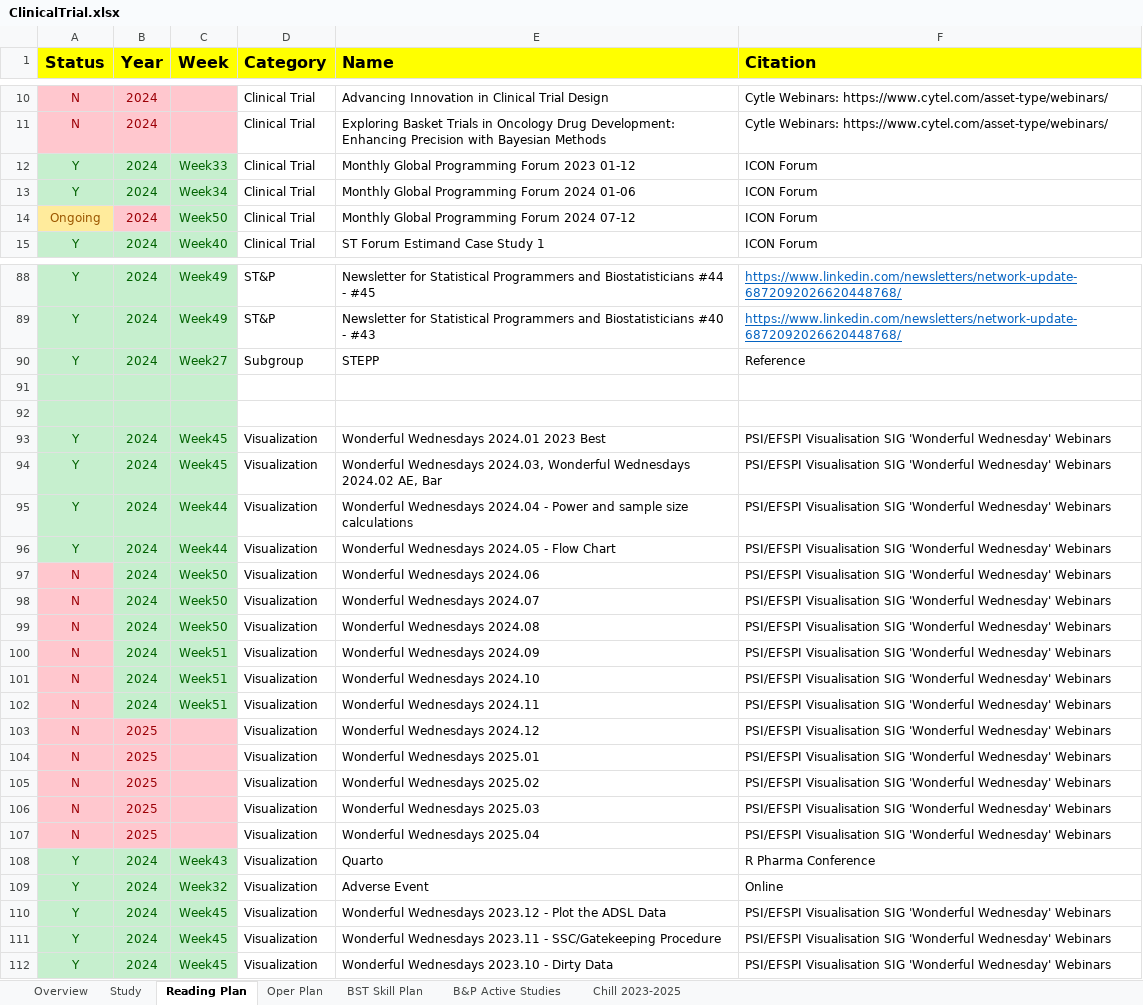
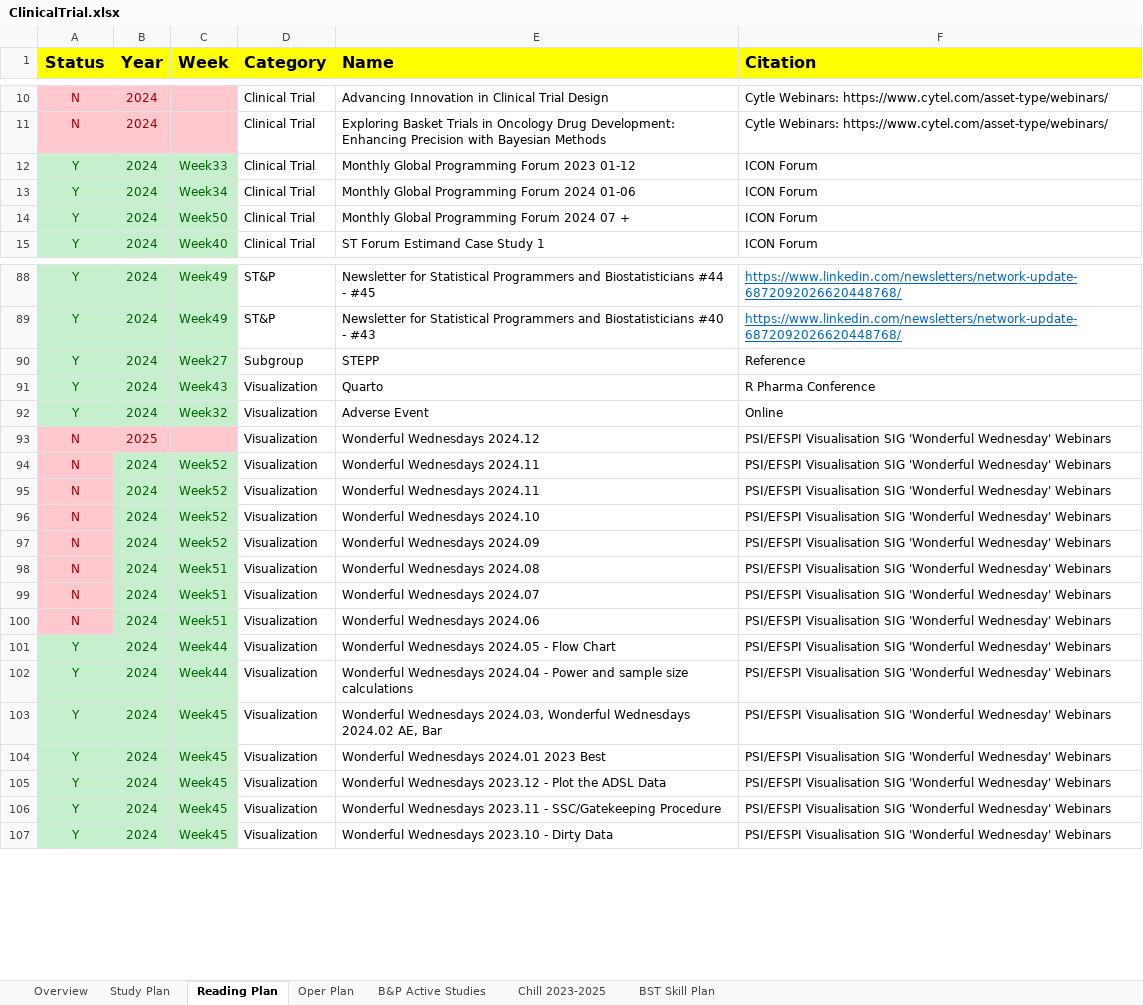
Before and after one commit to Zehuibai/Zehuibai.github.io, an Excel workbook: 01_ClinicalTrials/ClinicalTrial.xlsx, sheet Reading Plan, drawn as a sheet; only a part is shown, gaps mark what is left out; values as stored, in another font and other column widths than the file's, no borders; removed rows and columns are numbered as before the commit, all else as after; the diff covers the shown part only; the diff names each change by its address in the sheet, - before the commit and + after, or states it on an @@ line.

```diff
--- a/01_ClinicalTrials/ClinicalTrial.xlsx (sheet Reading Plan)
+++ b/01_ClinicalTrials/ClinicalTrial.xlsx (sheet Reading Plan)
-sheet tab: Study
+sheet tab: Study Plan
@@ sheet tab order changed: Overview | Study Plan | Reading Plan | Oper Plan | B&P Active Studies | Chill 2023-2025 | BST Skill Plan @@
-A14 (Status): Ongoing
+A14 (Status): Y
@@ A14 fill: #FFEB9C → #C6EFCE, text colour: #9C5700 → #006100 @@
@@ B14 fill: #FFC7CE → #C6EFCE, text colour: #9C0006 → #006100 @@
-E14 (Name): Monthly Global Programming Forum 2024 07-12
+E14 (Name): Monthly Global Programming Forum 2024 07 +
-row 91: (empty)
-row 92: (empty)
-row 97: N | 2024 | Week50 | Visualization | Wonderful Wednesdays 2024.06 | PSI/EFSPI Visualisation SIG 'Wonderful Wednesday' Webinars
-row 98: N | 2024 | Week50 | Visualization | Wonderful Wednesdays 2024.07 | PSI/EFSPI Visualisation SIG 'Wonderful Wednesday' Webinars
-row 99: N | 2024 | Week50 | Visualization | Wonderful Wednesdays 2024.08 | PSI/EFSPI Visualisation SIG 'Wonderful Wednesday' Webinars
-row 100: N | 2024 | Week51 | Visualization | Wonderful Wednesdays 2024.09 | PSI/EFSPI Visualisation SIG 'Wonderful Wednesday' Webinars
-row 101: N | 2024 | Week51 | Visualization | Wonderful Wednesdays 2024.10 | PSI/EFSPI Visualisation SIG 'Wonderful Wednesday' Webinars
-row 102: N | 2024 | Week51 | Visualization | Wonderful Wednesdays 2024.11 | PSI/EFSPI Visualisation SIG 'Wonderful Wednesday' Webinars
-row 104: N | 2025 |  | Visualization | Wonderful Wednesdays 2025.01 | PSI/EFSPI Visualisation SIG 'Wonderful Wednesday' Webinars
-row 105: N | 2025 |  | Visualization | Wonderful Wednesdays 2025.02 | PSI/EFSPI Visualisation SIG 'Wonderful Wednesday' Webinars
-row 106: N | 2025 |  | Visualization | Wonderful Wednesdays 2025.03 | PSI/EFSPI Visualisation SIG 'Wonderful Wednesday' Webinars
-row 107: N | 2025 |  | Visualization | Wonderful Wednesdays 2025.04 | PSI/EFSPI Visualisation SIG 'Wonderful Wednesday' Webinars
@@ row 103 moved to row 93: N @@
+row 94: N | 2024 | Week52 | Visualization | Wonderful Wednesdays 2024.11 | PSI/EFSPI Visualisation SIG 'Wonderful Wednesday' Webinars
+row 95: N | 2024 | Week52 | Visualization | Wonderful Wednesdays 2024.11 | PSI/EFSPI Visualisation SIG 'Wonderful Wednesday' Webinars
+row 96: N | 2024 | Week52 | Visualization | Wonderful Wednesdays 2024.10 | PSI/EFSPI Visualisation SIG 'Wonderful Wednesday' Webinars
+row 97: N | 2024 | Week52 | Visualization | Wonderful Wednesdays 2024.09 | PSI/EFSPI Visualisation SIG 'Wonderful Wednesday' Webinars
+row 98: N | 2024 | Week51 | Visualization | Wonderful Wednesdays 2024.08 | PSI/EFSPI Visualisation SIG 'Wonderful Wednesday' Webinars
+row 99: N | 2024 | Week51 | Visualization | Wonderful Wednesdays 2024.07 | PSI/EFSPI Visualisation SIG 'Wonderful Wednesday' Webinars
+row 100: N | 2024 | Week51 | Visualization | Wonderful Wednesdays 2024.06 | PSI/EFSPI Visualisation SIG 'Wonderful Wednesday' Webinars
@@ row 96 moved to row 101: Y @@
@@ row 95 moved to row 102: Y @@
@@ row 94 moved to row 103: Y @@
@@ row 93 moved to row 104: Y @@
```
Also changed, not shown: 13 added rows, 10 edited cells and cell formats elsewhere in this sheet, sheet B&P Active Studies, sheet Study Plan, sheet Chill 2023-2025, sheet Overview, formulas that keep their value, 28 other files.
